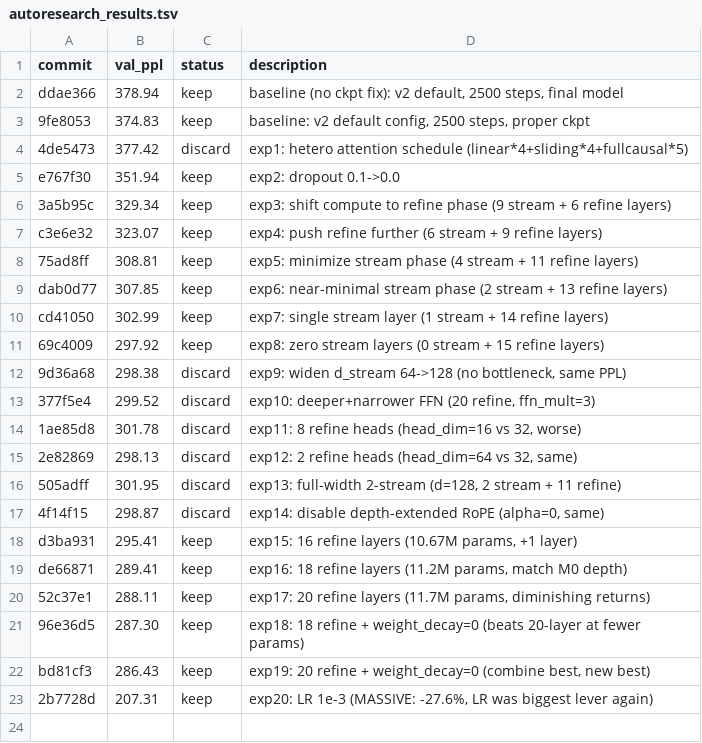
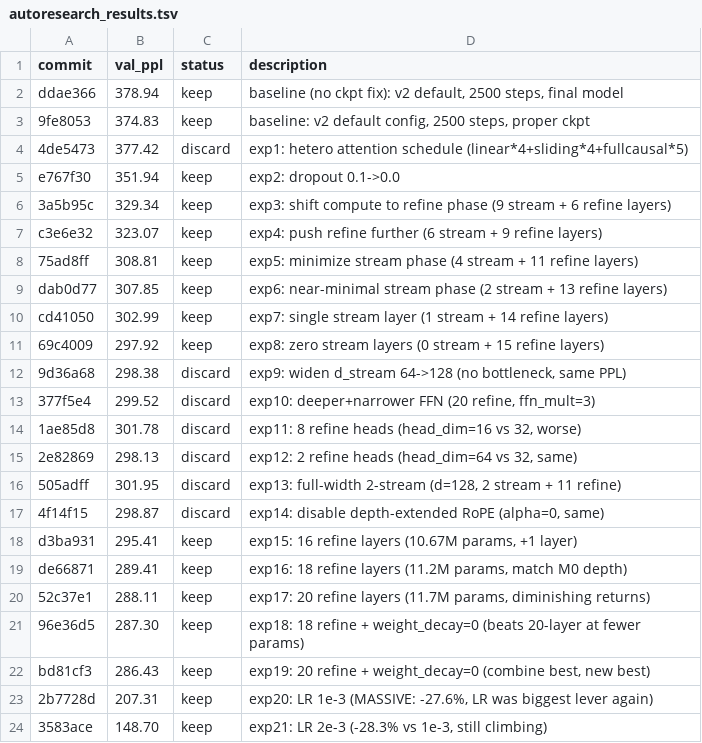
Before and after one commit to CalebisGross/felix-lm, a TSV file: autoresearch_results.tsv, drawn as a sheet.

```diff
--- a/autoresearch_results.tsv
+++ b/autoresearch_results.tsv
@@ -23 +23,2 @@ bd81cf3	286.43	keep	exp19: 20 refine + weight_decay=0 (combine best, new best)
 2b7728d	207.31	keep	exp20: LR 1e-3 (MASSIVE: -27.6%, LR was biggest lever again)
+3583ace	148.70	keep	exp21: LR 2e-3 (-28.3% vs 1e-3, still climbing)
```
